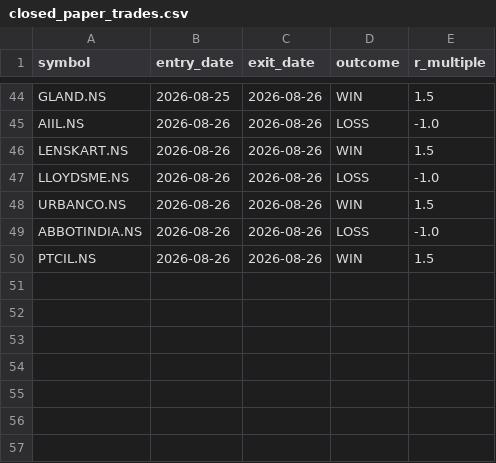
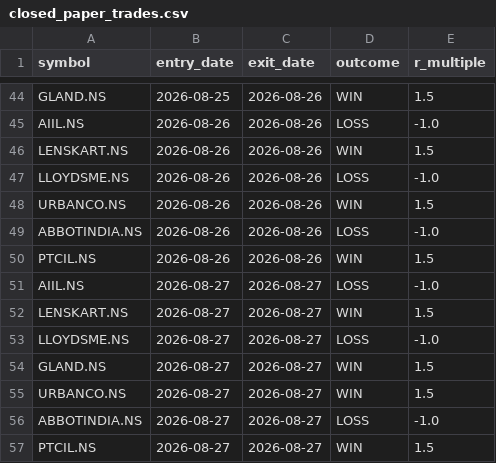
Before and after one commit to jyothsnav2012/trading-data-public, a CSV file: closed_paper_trades.csv, drawn as a sheet; only a part is shown, gaps mark what is left out; the diff names each change by its address in the sheet, - before the commit and + after, or states it on an @@ line.

```diff
--- a/closed_paper_trades.csv
+++ b/closed_paper_trades.csv
+row 51: AIIL.NS | 2026-08-27 | 2026-08-27 | LOSS | -1.0
+row 52: LENSKART.NS | 2026-08-27 | 2026-08-27 | WIN | 1.5
+row 53: LLOYDSME.NS | 2026-08-27 | 2026-08-27 | LOSS | -1.0
+row 54: GLAND.NS | 2026-08-27 | 2026-08-27 | WIN | 1.5
+row 55: URBANCO.NS | 2026-08-27 | 2026-08-27 | WIN | 1.5
+row 56: ABBOTINDIA.NS | 2026-08-27 | 2026-08-27 | LOSS | -1.0
+row 57: PTCIL.NS | 2026-08-27 | 2026-08-27 | WIN | 1.5
```
Also changed, not shown: 1 other file.
